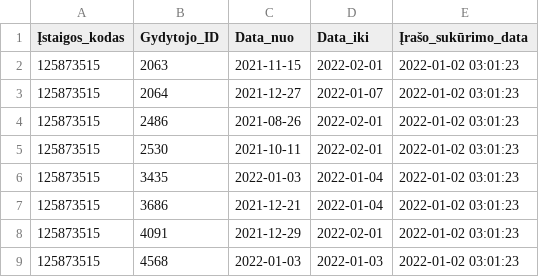
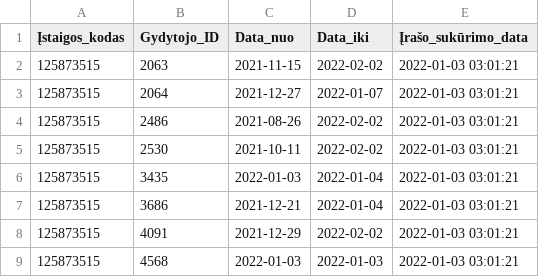
Before and after one commit to vilnius/centro-poliklinika, a CSV file: data/Centro_poliklinika/Registracija/125873515_doctors_excluded.csv, drawn as a sheet.

Commit message:
Centro poliklinika automatic update

```diff
--- a/data/Centro_poliklinika/Registracija/125873515_doctors_excluded.csv
+++ b/data/Centro_poliklinika/Registracija/125873515_doctors_excluded.csv
@@ -1,9 +1,9 @@
 Įstaigos_kodas;Gydytojo_ID;Data_nuo;Data_iki;Įrašo_sukūrimo_data
-125873515;2063;2021-11-15;2022-02-01;2022-01-02 03:01:23
-125873515;2064;2021-12-27;2022-01-07;2022-01-02 03:01:23
-125873515;2486;2021-08-26;2022-02-01;2022-01-02 03:01:23
-125873515;2530;2021-10-11;2022-02-01;2022-01-02 03:01:23
-125873515;3435;2022-01-03;2022-01-04;2022-01-02 03:01:23
-125873515;3686;2021-12-21;2022-01-04;2022-01-02 03:01:23
-125873515;4091;2021-12-29;2022-02-01;2022-01-02 03:01:23
-125873515;4568;2022-01-03;2022-01-03;2022-01-02 03:01:23
+125873515;2063;2021-11-15;2022-02-02;2022-01-03 03:01:21
+125873515;2064;2021-12-27;2022-01-07;2022-01-03 03:01:21
+125873515;2486;2021-08-26;2022-02-02;2022-01-03 03:01:21
+125873515;2530;2021-10-11;2022-02-02;2022-01-03 03:01:21
+125873515;3435;2022-01-03;2022-01-04;2022-01-03 03:01:21
+125873515;3686;2021-12-21;2022-01-04;2022-01-03 03:01:21
+125873515;4091;2021-12-29;2022-02-02;2022-01-03 03:01:21
+125873515;4568;2022-01-03;2022-01-03;2022-01-03 03:01:21
```
Also changed, not shown: data/Centro_poliklinika/Registracija/125873515_family_doctors_list.csv, 1 other file.
